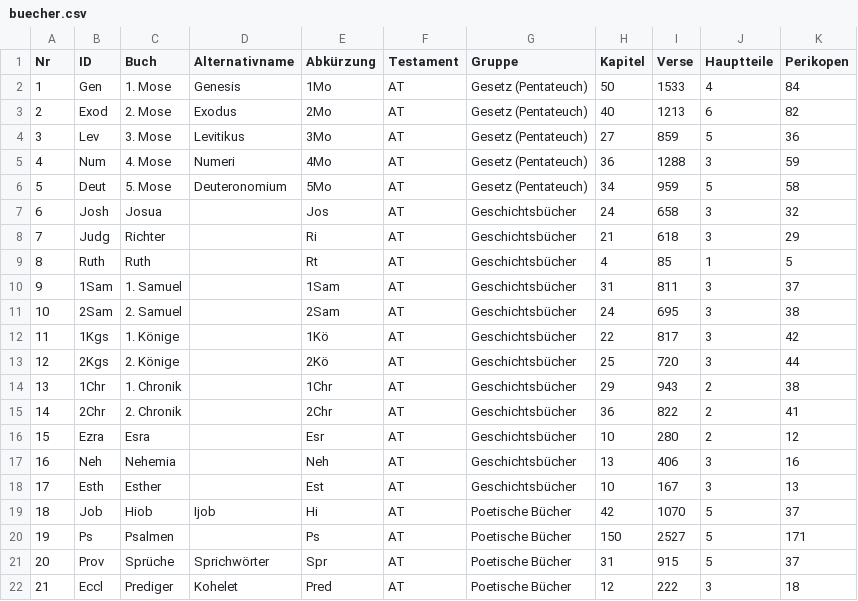
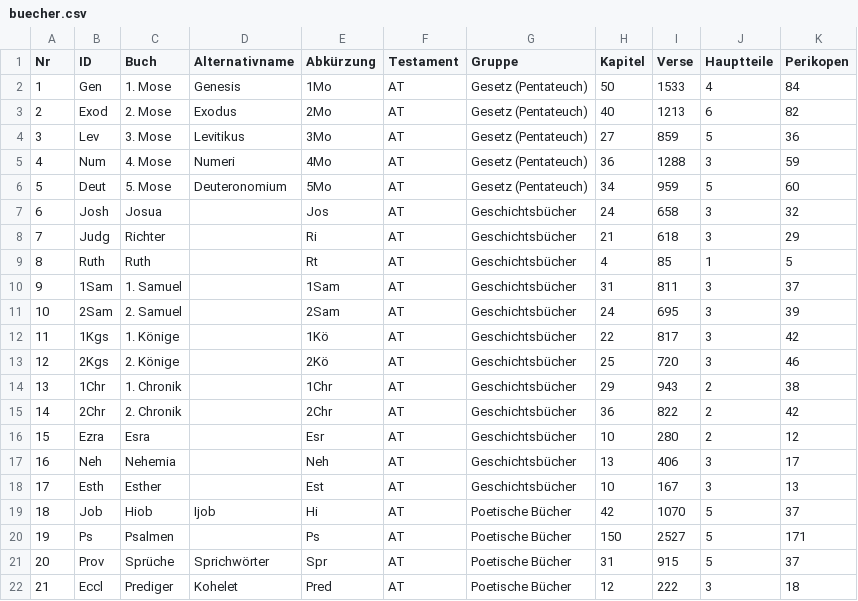
Before and after one commit to simon91web/upgraded-octo-chainsaw, a CSV file: daten/buecher.csv, drawn as a sheet; only a part is shown.

```diff
--- a/daten/buecher.csv
+++ b/daten/buecher.csv
@@ -5,3 +5,3 @@
 4;Num;4. Mose;Numeri;4Mo;AT;Gesetz (Pentateuch);36;1288;3;59
-5;Deut;5. Mose;Deuteronomium;5Mo;AT;Gesetz (Pentateuch);34;959;5;58
+5;Deut;5. Mose;Deuteronomium;5Mo;AT;Gesetz (Pentateuch);34;959;5;60
 6;Josh;Josua;;Jos;AT;Geschichtsbücher;24;658;3;32
@@ -10,9 +10,9 @@
 9;1Sam;1. Samuel;;1Sam;AT;Geschichtsbücher;31;811;3;37
-10;2Sam;2. Samuel;;2Sam;AT;Geschichtsbücher;24;695;3;38
+10;2Sam;2. Samuel;;2Sam;AT;Geschichtsbücher;24;695;3;39
 11;1Kgs;1. Könige;;1Kö;AT;Geschichtsbücher;22;817;3;42
-12;2Kgs;2. Könige;;2Kö;AT;Geschichtsbücher;25;720;3;44
+12;2Kgs;2. Könige;;2Kö;AT;Geschichtsbücher;25;720;3;46
 13;1Chr;1. Chronik;;1Chr;AT;Geschichtsbücher;29;943;2;38
-14;2Chr;2. Chronik;;2Chr;AT;Geschichtsbücher;36;822;2;41
+14;2Chr;2. Chronik;;2Chr;AT;Geschichtsbücher;36;822;2;42
 15;Ezra;Esra;;Esr;AT;Geschichtsbücher;10;280;2;12
-16;Neh;Nehemia;;Neh;AT;Geschichtsbücher;13;406;3;16
+16;Neh;Nehemia;;Neh;AT;Geschichtsbücher;13;406;3;17
 17;Esth;Esther;;Est;AT;Geschichtsbücher;10;167;3;13
```
Also changed, not shown: daten/perikopen.csv, 4 other files.
